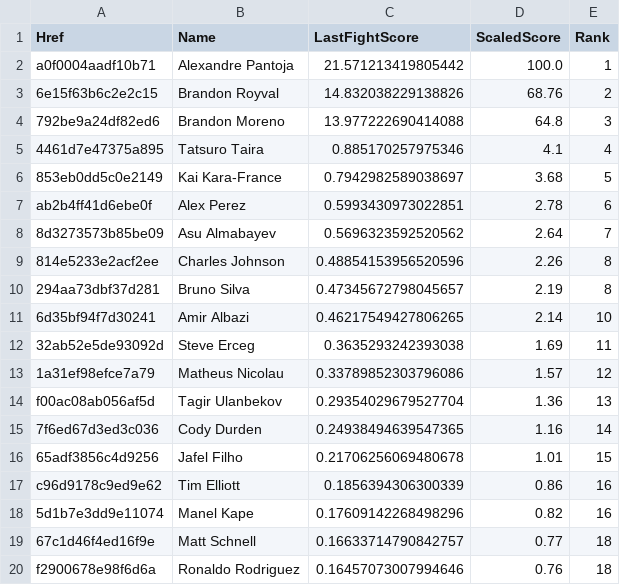
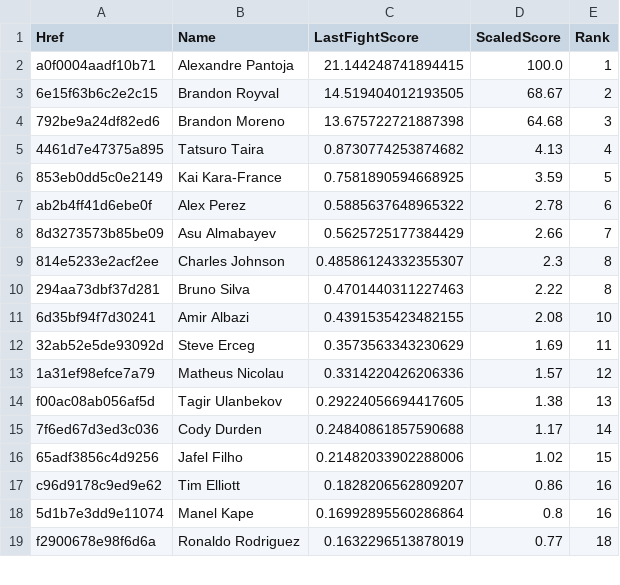
Before and after one commit to socialatm/UfcRankingByFightMinds, a CSV file: ranking/rank_Flyweight.csv, drawn as a sheet; only a part is shown; the diff covers the shown part only.

```diff
--- a/ranking/rank_Flyweight.csv
+++ b/ranking/rank_Flyweight.csv
@@ -1,20 +1,19 @@
 Href;Name;LastFightScore;ScaledScore;Rank
-a0f0004aadf10b71;Alexandre Pantoja;21.571213419805442;100.0;1
-6e15f63b6c2e2c15;Brandon Royval;14.832038229138826;68.76;2
-792be9a24df82ed6;Brandon Moreno;13.977222690414088;64.8;3
-4461d7e47375a895;Tatsuro Taira;0.885170257975346;4.1;4
-853eb0dd5c0e2149;Kai Kara-France;0.7942982589038697;3.68;5
-ab2b4ff41d6ebe0f;Alex Perez;0.5993430973022851;2.78;6
-8d3273573b85be09;Asu Almabayev;0.5696323592520562;2.64;7
-814e5233e2acf2ee;Charles Johnson;0.48854153956520596;2.26;8
-294aa73dbf37d281;Bruno Silva;0.47345672798045657;2.19;8
-6d35bf94f7d30241;Amir Albazi;0.46217549427806265;2.14;10
-32ab52e5de93092d;Steve Erceg;0.3635293242393038;1.69;11
-1a31ef98efce7a79;Matheus Nicolau;0.33789852303796086;1.57;12
-f00ac08ab056af5d;Tagir Ulanbekov;0.29354029679527704;1.36;13
-7f6ed67d3ed3c036;Cody Durden;0.24938494639547365;1.16;14
-65adf3856c4d9256;Jafel Filho;0.21706256069480678;1.01;15
-c96d9178c9ed9e62;Tim Elliott;0.1856394306300339;0.86;16
-5d1b7e3dd9e11074;Manel Kape;0.17609142268498296;0.82;16
-67c1d46f4ed16f9e;Matt Schnell;0.16633714790842757;0.77;18
-f2900678e98f6d6a;Ronaldo Rodriguez;0.16457073007994646;0.76;18
+a0f0004aadf10b71;Alexandre Pantoja;21.144248741894415;100.0;1
+6e15f63b6c2e2c15;Brandon Royval;14.519404012193505;68.67;2
+792be9a24df82ed6;Brandon Moreno;13.675722721887398;64.68;3
+4461d7e47375a895;Tatsuro Taira;0.8730774253874682;4.13;4
+853eb0dd5c0e2149;Kai Kara-France;0.7581890594668925;3.59;5
+ab2b4ff41d6ebe0f;Alex Perez;0.5885637648965322;2.78;6
+8d3273573b85be09;Asu Almabayev;0.5625725177384429;2.66;7
+814e5233e2acf2ee;Charles Johnson;0.48586124332355307;2.3;8
+294aa73dbf37d281;Bruno Silva;0.4701440311227463;2.22;8
+6d35bf94f7d30241;Amir Albazi;0.4391535423482155;2.08;10
+32ab52e5de93092d;Steve Erceg;0.3573563343230629;1.69;11
+1a31ef98efce7a79;Matheus Nicolau;0.3314220426206336;1.57;12
+f00ac08ab056af5d;Tagir Ulanbekov;0.29224056694417605;1.38;13
+7f6ed67d3ed3c036;Cody Durden;0.24840861857590688;1.17;14
+65adf3856c4d9256;Jafel Filho;0.21482033902288006;1.02;15
+c96d9178c9ed9e62;Tim Elliott;0.1828206562809207;0.86;16
+5d1b7e3dd9e11074;Manel Kape;0.16992895560286864;0.8;16
+f2900678e98f6d6a;Ronaldo Rodriguez;0.1632296513878019;0.77;18
```
Also changed, not shown: 3 added rows, 2 removed rows and 33 edited cells elsewhere in this file, ranking/rank_Bantamweight.csv, ranking/rank_Featherweight.csv, 10 other files.
